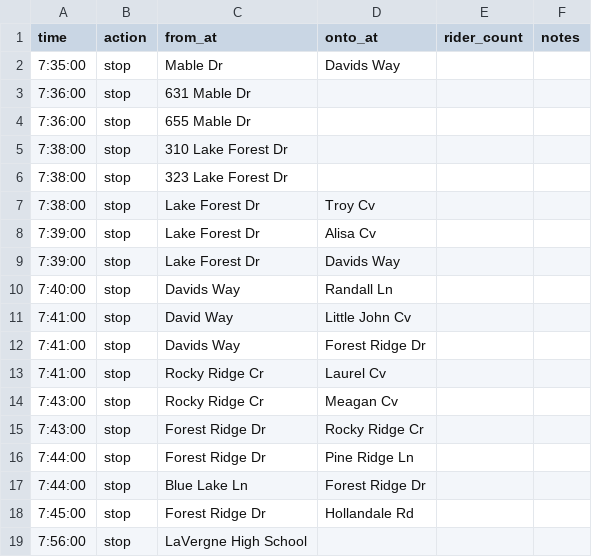
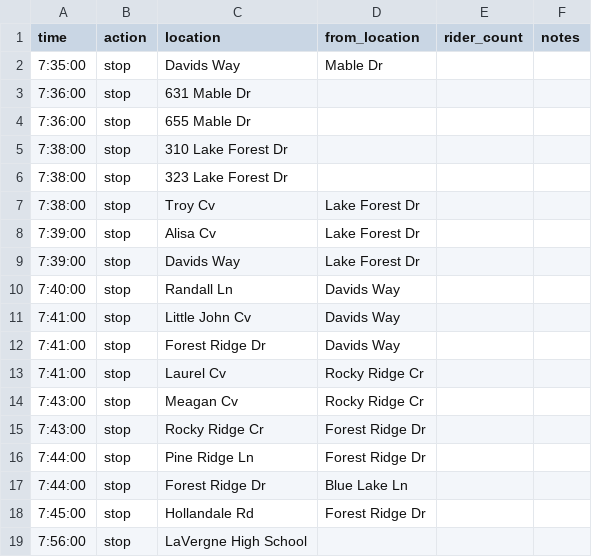
Before and after one commit to pixeldrift/ShortStop, a CSV file: public/data/120-AM-HS.csv, drawn as a sheet; the diff names each change by its address in the sheet, - before the commit and + after, or states it on an @@ line.

```diff
--- a/public/data/120-AM-HS.csv
+++ b/public/data/120-AM-HS.csv
-C1: from_at
+C1: location
-D1: onto_at
+D1: from_location
-C2 (location): Mable Dr
+C2 (location): Davids Way
-D2 (from_location): Davids Way
+D2 (from_location): Mable Dr
-C7 (location): Lake Forest Dr
+C7 (location): Troy Cv
-D7 (from_location): Troy Cv
+D7 (from_location): Lake Forest Dr
-C8 (location): Lake Forest Dr
+C8 (location): Alisa Cv
-D8 (from_location): Alisa Cv
+D8 (from_location): Lake Forest Dr
-C9 (location): Lake Forest Dr
+C9 (location): Davids Way
-D9 (from_location): Davids Way
+D9 (from_location): Lake Forest Dr
-C10 (location): Davids Way
+C10 (location): Randall Ln
-D10 (from_location): Randall Ln
+D10 (from_location): Davids Way
-C11 (location): David Way
+C11 (location): Little John Cv
-D11 (from_location): Little John Cv
+D11 (from_location): Davids Way
-C12 (location): Davids Way
+C12 (location): Forest Ridge Dr
-D12 (from_location): Forest Ridge Dr
+D12 (from_location): Davids Way
-C13 (location): Rocky Ridge Cr
+C13 (location): Laurel Cv
-D13 (from_location): Laurel Cv
+D13 (from_location): Rocky Ridge Cr
-C14 (location): Rocky Ridge Cr
+C14 (location): Meagan Cv
-D14 (from_location): Meagan Cv
+D14 (from_location): Rocky Ridge Cr
-C15 (location): Forest Ridge Dr
+C15 (location): Rocky Ridge Cr
-D15 (from_location): Rocky Ridge Cr
+D15 (from_location): Forest Ridge Dr
-C16 (location): Forest Ridge Dr
+C16 (location): Pine Ridge Ln
-D16 (from_location): Pine Ridge Ln
+D16 (from_location): Forest Ridge Dr
-C17 (location): Blue Lake Ln
+C17 (location): Forest Ridge Dr
-D17 (from_location): Forest Ridge Dr
+D17 (from_location): Blue Lake Ln
-C18 (location): Forest Ridge Dr
+C18 (location): Hollandale Rd
-D18 (from_location): Hollandale Rd
+D18 (from_location): Forest Ridge Dr
```
Also changed, not shown: public/data/120-AM-EL.csv, public/data/120-AM-MS.csv, 24 other files.
